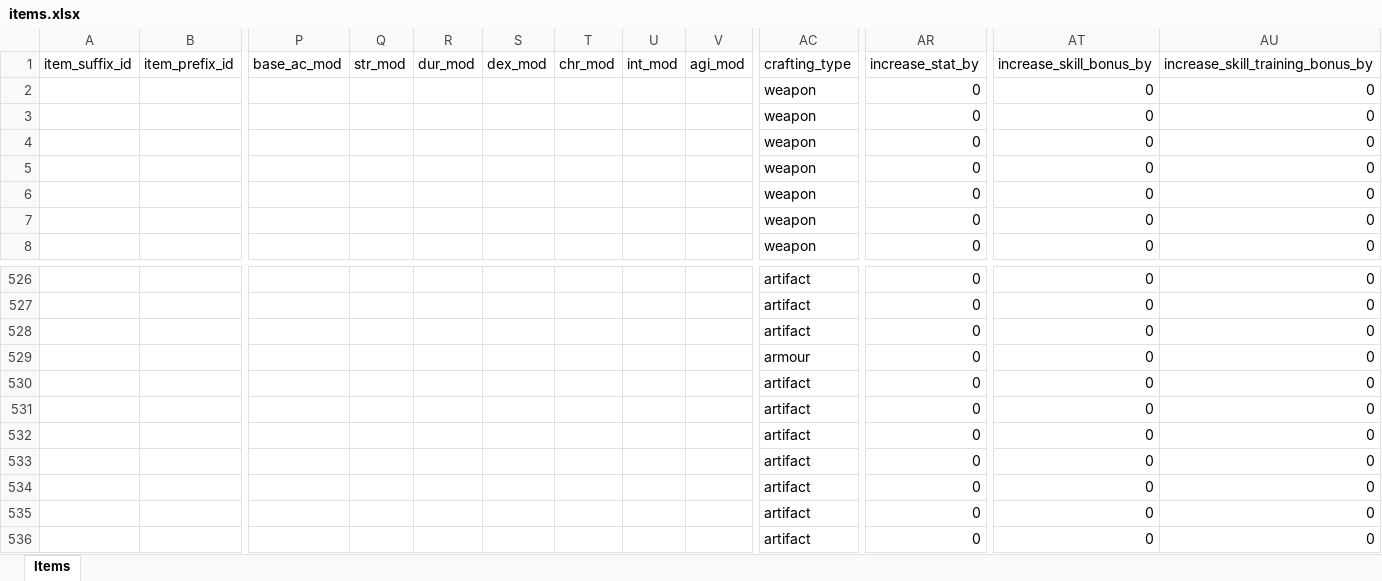
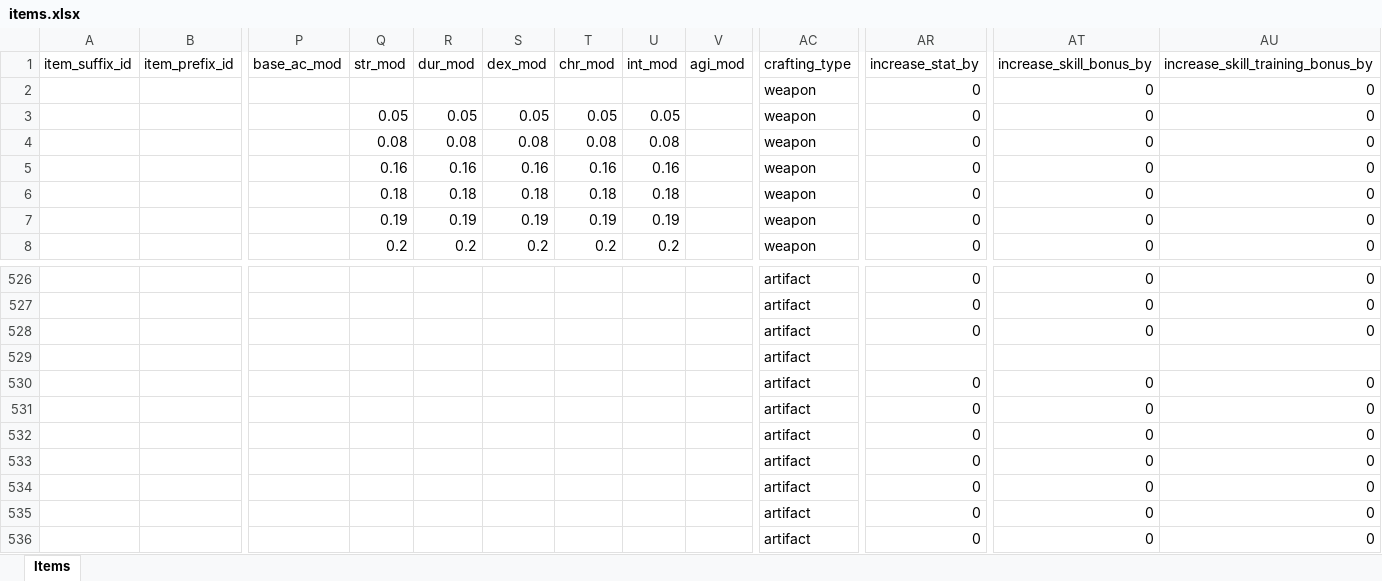
Before and after one commit to AdamKyle/flare, an Excel workbook: resources/data-imports/items.xlsx, sheet Items, drawn as a sheet; only a part is shown, gaps mark what is left out; values as stored, in another font and other column widths than the file's, no borders; the diff covers the shown part only; the diff names each change by its address in the sheet, - before the commit and + after, or states it on an @@ line.

```diff
--- a/resources/data-imports/items.xlsx (sheet Items)
+++ b/resources/data-imports/items.xlsx (sheet Items)
-Q3 (str_mod): (empty)
+Q3 (str_mod): 0.05
-R3 (dur_mod): (empty)
+R3 (dur_mod): 0.05
-S3 (dex_mod): (empty)
+S3 (dex_mod): 0.05
-T3 (chr_mod): (empty)
+T3 (chr_mod): 0.05
-U3 (int_mod): (empty)
+U3 (int_mod): 0.05
-Q4 (str_mod): (empty)
+Q4 (str_mod): 0.08
-R4 (dur_mod): (empty)
+R4 (dur_mod): 0.08
-S4 (dex_mod): (empty)
+S4 (dex_mod): 0.08
-T4 (chr_mod): (empty)
+T4 (chr_mod): 0.08
-U4 (int_mod): (empty)
+U4 (int_mod): 0.08
-Q5 (str_mod): (empty)
+Q5 (str_mod): 0.16
-R5 (dur_mod): (empty)
+R5 (dur_mod): 0.16
-S5 (dex_mod): (empty)
+S5 (dex_mod): 0.16
-T5 (chr_mod): (empty)
+T5 (chr_mod): 0.16
-U5 (int_mod): (empty)
+U5 (int_mod): 0.16
-Q6 (str_mod): (empty)
+Q6 (str_mod): 0.18
-R6 (dur_mod): (empty)
+R6 (dur_mod): 0.18
-S6 (dex_mod): (empty)
+S6 (dex_mod): 0.18
-T6 (chr_mod): (empty)
+T6 (chr_mod): 0.18
-U6 (int_mod): (empty)
+U6 (int_mod): 0.18
-Q7 (str_mod): (empty)
+Q7 (str_mod): 0.19
-R7 (dur_mod): (empty)
+R7 (dur_mod): 0.19
-S7 (dex_mod): (empty)
+S7 (dex_mod): 0.19
-T7 (chr_mod): (empty)
+T7 (chr_mod): 0.19
-U7 (int_mod): (empty)
+U7 (int_mod): 0.19
-Q8 (str_mod): (empty)
+Q8 (str_mod): 0.2
-R8 (dur_mod): (empty)
+R8 (dur_mod): 0.2
-S8 (dex_mod): (empty)
+S8 (dex_mod): 0.2
-T8 (chr_mod): (empty)
+T8 (chr_mod): 0.2
-U8 (int_mod): (empty)
+U8 (int_mod): 0.2
-AC529 (crafting_type): armour
+AC529 (crafting_type): artifact
-AR529 (increase_stat_by): 0
+AR529 (increase_stat_by): (empty)
-AT529 (increase_skill_bonus_by): 0
+AT529 (increase_skill_bonus_by): (empty)
-AU529 (increase_skill_training_bonus_by): 0
+AU529 (increase_skill_training_bonus_by): (empty)
```
Also changed, not shown: 327 edited cells elsewhere in this sheet, resources/data-imports/monsters.xlsx, 3 other files.
